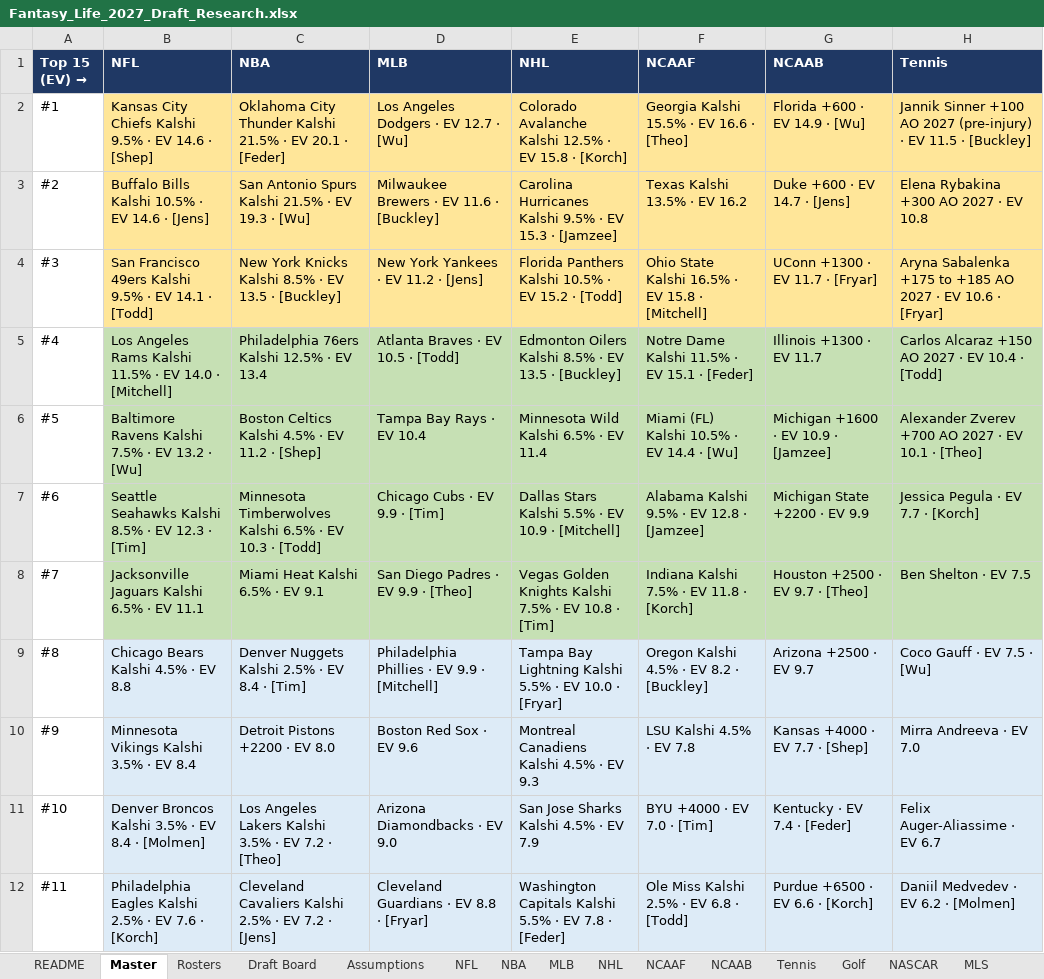
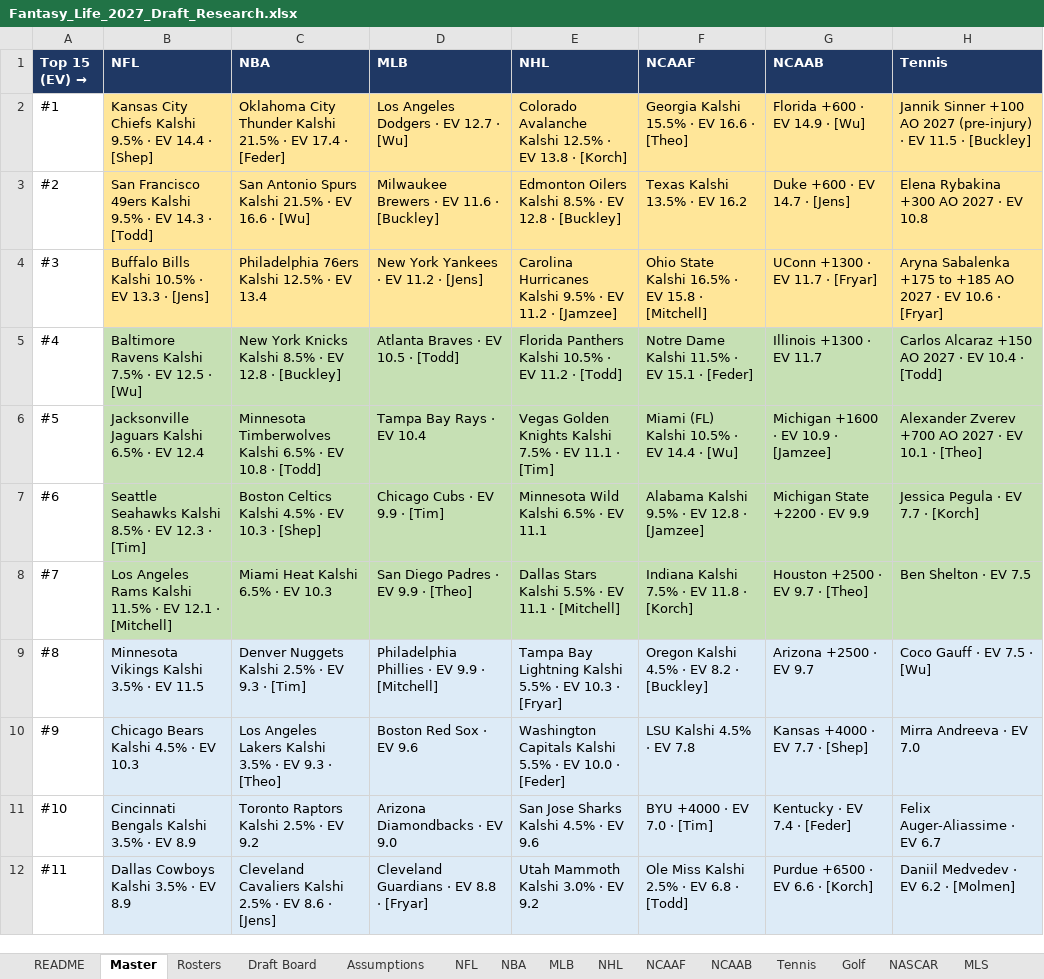
Before and after one commit to akorch16/fantasy_life, an Excel workbook: draft_guide/Fantasy_Life_2027_Draft_Research.xlsx, sheet Master, drawn as a sheet; only a part is shown; values as stored, in another font and other column widths than the file's, no borders; the diff covers the shown part only; the diff names each change by its address in the sheet, - before the commit and + after, or states it on an @@ line.

```diff
--- a/draft_guide/Fantasy_Life_2027_Draft_Research.xlsx (sheet Master)
+++ b/draft_guide/Fantasy_Life_2027_Draft_Research.xlsx (sheet Master)
-B2 (NFL): …· EV 14.6 · [Shep]
+B2 (NFL): …· EV 14.4 · [Shep]
-C2 (NBA): …· EV 20.1 · [Feder]
+C2 (NBA): …· EV 17.4 · [Feder]
-E2 (NHL): …· EV 15.8 · [Korch]
+E2 (NHL): …· EV 13.8 · [Korch]
-B3 (NFL): Buffalo Bills Kalshi 10.5% · EV 14.6 · [Jens]
+B3 (NFL): San Francisco 49ers Kalshi 9.5% · EV 14.3 · [Todd]
-C3 (NBA): …· EV 19.3 · [Wu]
+C3 (NBA): …· EV 16.6 · [Wu]
-E3 (NHL): Carolina Hurricanes Kalshi 9.5% · EV 15.3 · [Jamzee]
+E3 (NHL): Edmonton Oilers Kalshi 8.5% · EV 12.8 · [Buckley]
-B4 (NFL): San Francisco 49ers Kalshi 9.5% · EV 14.1 · [Todd]
+B4 (NFL): Buffalo Bills Kalshi 10.5% · EV 13.3 · [Jens]
-C4 (NBA): New York Knicks Kalshi 8.5% · EV 13.5 · [Buckley]
+C4 (NBA): Philadelphia 76ers Kalshi 12.5% · EV 13.4
-E4 (NHL): Florida Panthers Kalshi 10.5% · EV 15.2 · [Todd]
+E4 (NHL): Carolina Hurricanes Kalshi 9.5% · EV 11.2 · [Jamzee]
-B5 (NFL): Los Angeles Rams Kalshi 11.5% · EV 14.0 · [Mitchell]
+B5 (NFL): Baltimore Ravens Kalshi 7.5% · EV 12.5 · [Wu]
-C5 (NBA): Philadelphia 76ers Kalshi 12.5% · EV 13.4
+C5 (NBA): New York Knicks Kalshi 8.5% · EV 12.8 · [Buckley]
-E5 (NHL): Edmonton Oilers Kalshi 8.5% · EV 13.5 · [Buckley]
+E5 (NHL): Florida Panthers Kalshi 10.5% · EV 11.2 · [Todd]
-B6 (NFL): Baltimore Ravens Kalshi 7.5% · EV 13.2 · [Wu]
+B6 (NFL): Jacksonville Jaguars Kalshi 6.5% · EV 12.4
-C6 (NBA): Boston Celtics Kalshi 4.5% · EV 11.2 · [Shep]
+C6 (NBA): Minnesota Timberwolves Kalshi 6.5% · EV 10.8 · [Todd]
-E6 (NHL): Minnesota Wild Kalshi 6.5% · EV 11.4
+E6 (NHL): Vegas Golden Knights Kalshi 7.5% · EV 11.1 · [Tim]
-C7 (NBA): Minnesota Timberwolves Kalshi 6.5% · EV 10.3 · [Todd]
+C7 (NBA): Boston Celtics Kalshi 4.5% · EV 10.3 · [Shep]
-E7 (NHL): Dallas Stars Kalshi 5.5% · EV 10.9 · [Mitchell]
+E7 (NHL): Minnesota Wild Kalshi 6.5% · EV 11.1
-B8 (NFL): Jacksonville Jaguars Kalshi 6.5% · EV 11.1
+B8 (NFL): Los Angeles Rams Kalshi 11.5% · EV 12.1 · [Mitchell]
-C8 (NBA): Miami Heat Kalshi 6.5% · EV 9.1
+C8 (NBA): Miami Heat Kalshi 6.5% · EV 10.3
-E8 (NHL): Vegas Golden Knights Kalshi 7.5% · EV 10.8 · [Tim]
+E8 (NHL): Dallas Stars Kalshi 5.5% · EV 11.1 · [Mitchell]
-B9 (NFL): Chicago Bears Kalshi 4.5% · EV 8.8
+B9 (NFL): Minnesota Vikings Kalshi 3.5% · EV 11.5
-C9 (NBA): Denver Nuggets Kalshi 2.5% · EV 8.4 · [Tim]
+C9 (NBA): Denver Nuggets Kalshi 2.5% · EV 9.3 · [Tim]
-E9 (NHL): …· EV 10.0 · [Fryar]
+E9 (NHL): …· EV 10.3 · [Fryar]
-B10 (NFL): Minnesota Vikings Kalshi 3.5% · EV 8.4
+B10 (NFL): Chicago Bears Kalshi 4.5% · EV 10.3
-C10 (NBA): Detroit Pistons +2200 · EV 8.0
+C10 (NBA): Los Angeles Lakers Kalshi 3.5% · EV 9.3 · [Theo]
-E10 (NHL): Montreal Canadiens Kalshi 4.5% · EV 9.3
+E10 (NHL): Washington Capitals Kalshi 5.5% · EV 10.0 · [Feder]
-B11 (NFL): Denver Broncos Kalshi 3.5% · EV 8.4 · [Molmen]
+B11 (NFL): Cincinnati Bengals Kalshi 3.5% · EV 8.9
-C11 (NBA): Los Angeles Lakers Kalshi 3.5% · EV 7.2 · [Theo]
+C11 (NBA): Toronto Raptors Kalshi 2.5% · EV 9.2
-E11 (NHL): San Jose Sharks Kalshi 4.5% · EV 7.9
+E11 (NHL): San Jose Sharks Kalshi 4.5% · EV 9.6
-B12 (NFL): Philadelphia Eagles Kalshi 2.5% · EV 7.6 · [Korch]
+B12 (NFL): Dallas Cowboys Kalshi 3.5% · EV 8.9
-C12 (NBA): …· EV 7.2 · [Jens]
+C12 (NBA): …· EV 8.6 · [Jens]
-E12 (NHL): Washington Capitals Kalshi 5.5% · EV 7.8 · [Feder]
+E12 (NHL): Utah Mammoth Kalshi 3.0% · EV 9.2
```
Also changed, not shown: 12 edited cells elsewhere in this sheet, sheet Draft Board, sheet NHL, sheet NFL, sheet NBA, sheet Rosters, sheet README, 10 other files.
